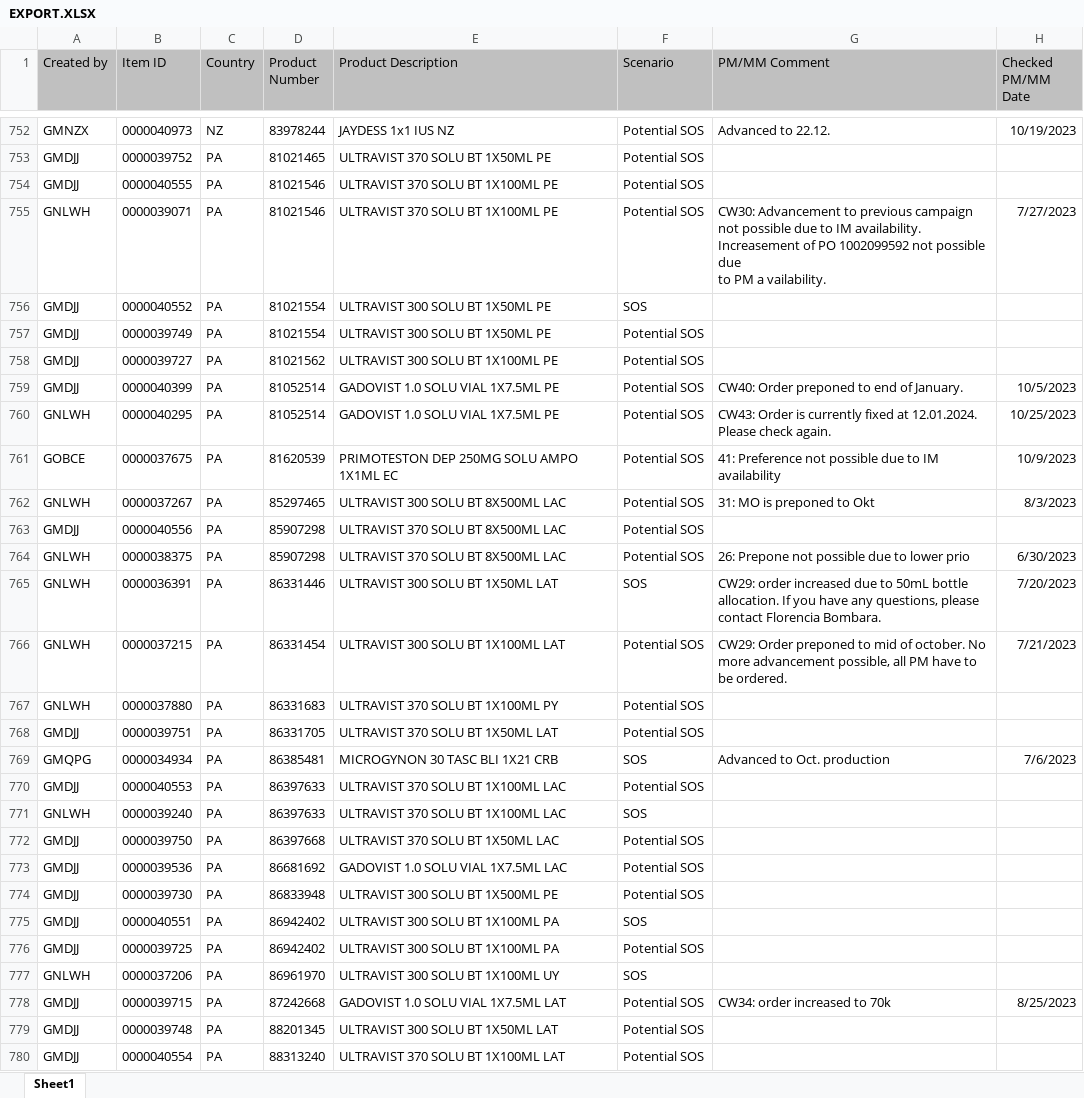
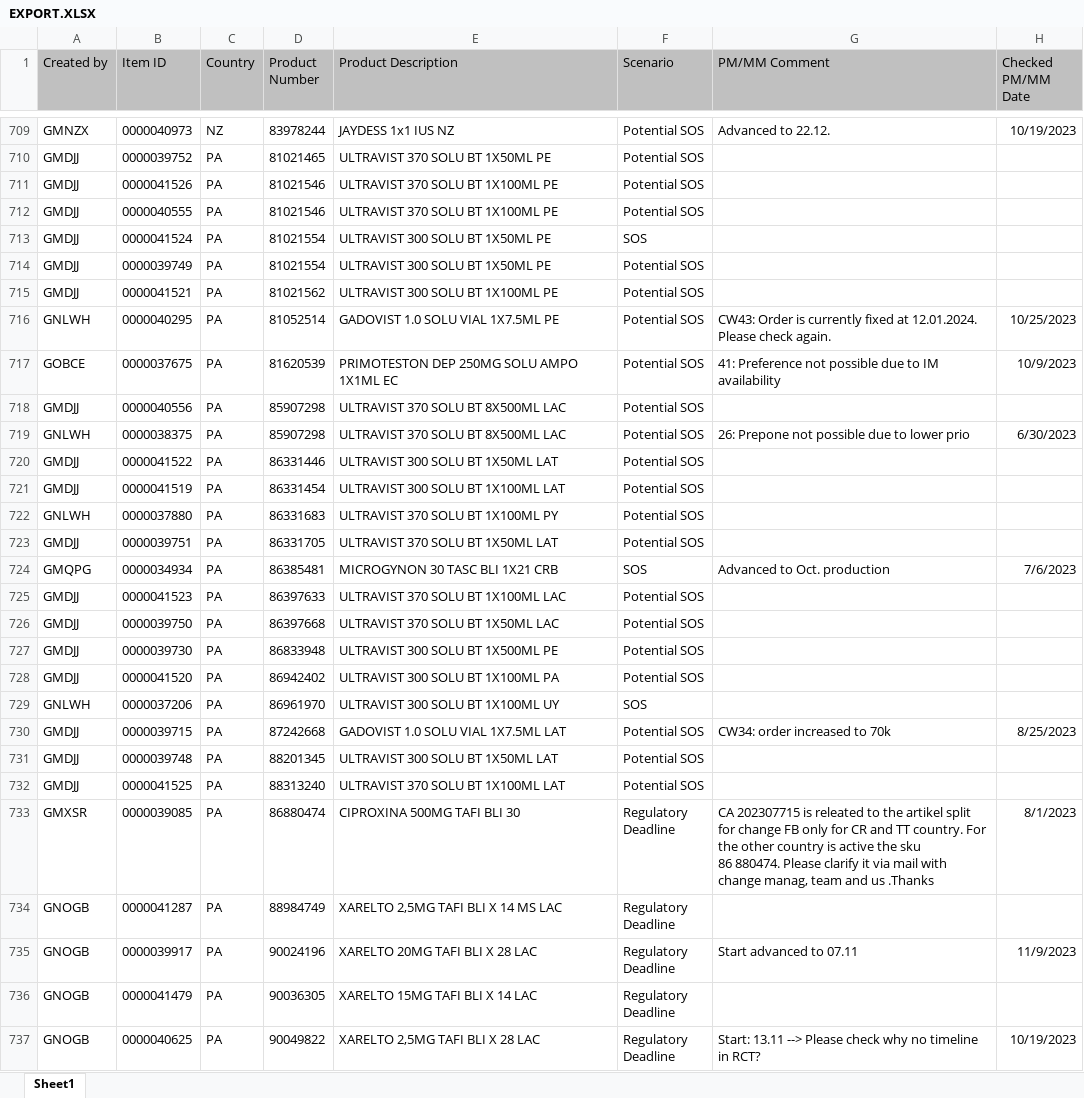
Before and after one commit to janphoenix/rct2, an Excel workbook: EXPORT.XLSX, sheet Sheet1, drawn as a sheet; only a part is shown, gaps mark what is left out; the shorter side is filled out with more unchanged rows; values as stored, in another font and other column widths than the file's, no borders; removed rows and columns are numbered as before the commit, all else as after; ↵ is a line break in a cell; the diff covers the shown part only; the diff names each change by its address in the sheet, - before the commit and + after, or states it on an @@ line.

Commit message:
rct upload today - john r.

```diff
--- a/EXPORT.XLSX (sheet Sheet1)
+++ b/EXPORT.XLSX (sheet Sheet1)
+row 711: GMDJJ | 0000041526 | PA | 81021546 | ULTRAVIST 370 SOLU BT 1X100ML PE | Potential SOS
-row 755: GNLWH | 0000039071 | PA | 81021546 | ULTRAVIST 370 SOLU BT 1X100ML PE | Potential SOS | CW30: Advancement to previous campaign not possible due to IM availability. Increasement of PO 1002099592 not possible due ↵ to PM a vailability. | 7/27/2023
-B713 (Item ID): 0000040552
+B713 (Item ID): 0000041524
-B715 (Item ID): 0000039727
+B715 (Item ID): 0000041521
-row 759: GMDJJ | 0000040399 | PA | 81052514 | GADOVIST 1.0 SOLU VIAL 1X7.5ML PE | Potential SOS | CW40: Order preponed to end of January. | 10/5/2023
-row 762: GNLWH | 0000037267 | PA | 85297465 | ULTRAVIST 300 SOLU BT 8X500ML LAC | Potential SOS | 31: MO is preponed to Okt | 8/3/2023
-row 765: GNLWH | 0000036391 | PA | 86331446 | ULTRAVIST 300 SOLU BT 1X50ML LAT | SOS | CW29: order increased due to 50mL bottle allocation. If you have any questions, please contact Florencia Bombara. | 7/20/2023
+row 720: GMDJJ | 0000041522 | PA | 86331446 | ULTRAVIST 300 SOLU BT 1X50ML LAT | Potential SOS
-A721 (Created by): GNLWH
+A721 (Created by): GMDJJ
-B721 (Item ID): 0000037215
+B721 (Item ID): 0000041519
-G721 (PM/MM Comment): CW29: Order preponed to mid of october. No more advancement possible, all PM have to be ordered.
+G721 (PM/MM Comment): (empty)
-H721 (Checked PM/MM Date): 7/21/2023
+H721 (Checked PM/MM Date): (empty)
-B725 (Item ID): 0000040553
+B725 (Item ID): 0000041523
-row 771: GNLWH | 0000039240 | PA | 86397633 | ULTRAVIST 370 SOLU BT 1X100ML LAC | SOS
-row 773: GMDJJ | 0000039536 | PA | 86681692 | GADOVIST 1.0 SOLU VIAL 1X7.5ML LAC | Potential SOS
-row 775: GMDJJ | 0000040551 | PA | 86942402 | ULTRAVIST 300 SOLU BT 1X100ML PA | SOS
-B728 (Item ID): 0000039725
+B728 (Item ID): 0000041520
-B732 (Item ID): 0000040554
+B732 (Item ID): 0000041525
```
Also changed, not shown: 11 added rows, 70 removed rows and 41 edited cells elsewhere in this sheet.
